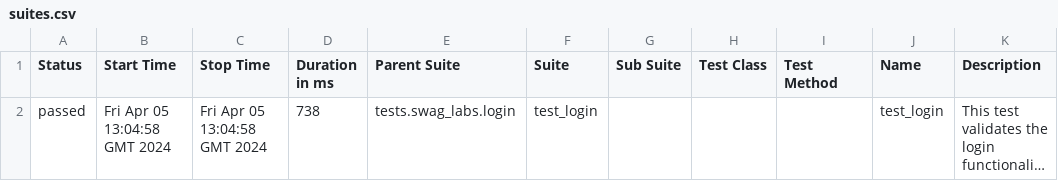
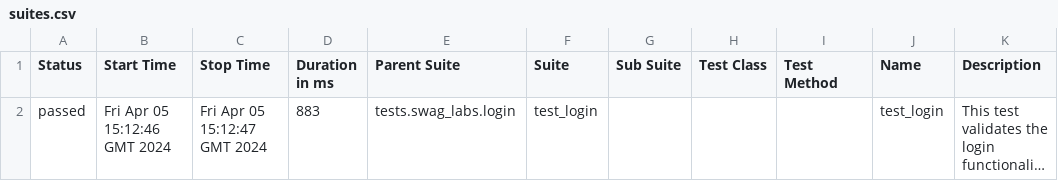
Before and after one commit to afikmark/python-healenium-automation, a CSV file: 103/data/suites.csv (was 102/data/suites.csv), drawn as a sheet; long unchanged cells end in …; the diff names each change by its address in the sheet, - before the commit and + after, or states it on an @@ line.

```diff
--- a/102/data/suites.csv
+++ b/103/data/suites.csv
-B2 (Start Time): Fri Apr 05 13:04:58 GMT 2024
+B2 (Start Time): Fri Apr 05 15:12:46 GMT 2024
-C2 (Stop Time): Fri Apr 05 13:04:58 GMT 2024
+C2 (Stop Time): Fri Apr 05 15:12:47 GMT 2024
-D2 (Duration in ms): 738
+D2 (Duration in ms): 883
```
Also changed, not shown: 60 other files.
